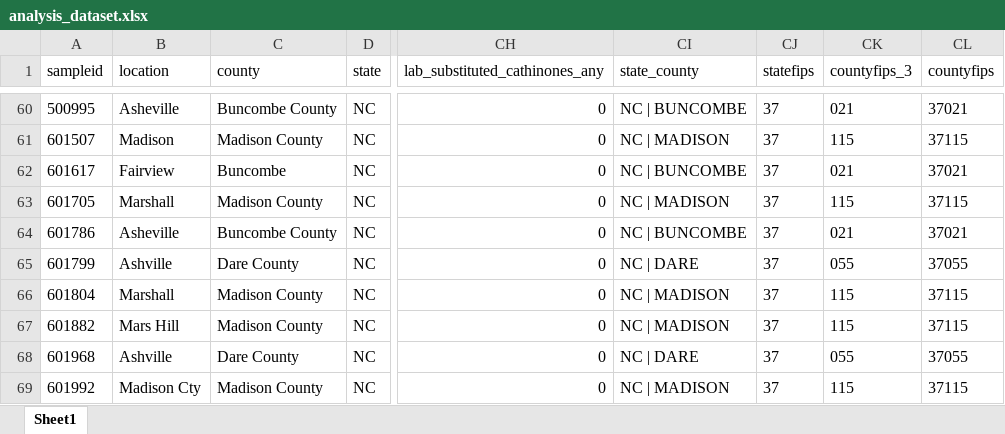
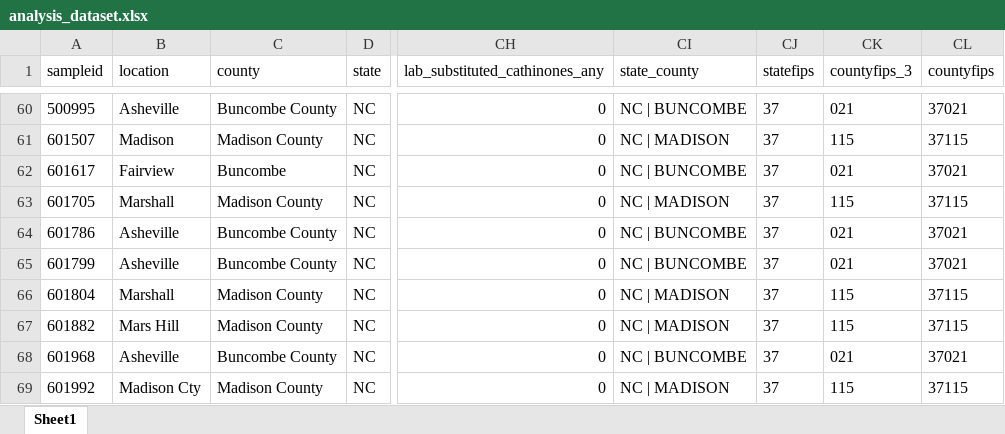
Before and after one commit to opioiddatalab/drugchecking, an Excel workbook: datasets/selfservice/hnc/analysis_dataset.xlsx, sheet Sheet1, drawn as a sheet; only a part is shown, gaps mark what is left out; values as stored, in another font and other column widths than the file's, no borders; the diff names each change by its address in the sheet, - before the commit and + after, or states it on an @@ line.

```diff
--- a/datasets/selfservice/hnc/analysis_dataset.xlsx (sheet Sheet1)
+++ b/datasets/selfservice/hnc/analysis_dataset.xlsx (sheet Sheet1)
-B65 (location): Ashville
+B65 (location): Asheville
-C65 (county): Dare County
+C65 (county): Buncombe County
-CI65 (state_county): NC | DARE
+CI65 (state_county): NC | BUNCOMBE
-CK65 (countyfips_3): 055
+CK65 (countyfips_3): 021
-CL65 (countyfips): 37055
+CL65 (countyfips): 37021
-B68 (location): Ashville
+B68 (location): Asheville
-C68 (county): Dare County
+C68 (county): Buncombe County
-CI68 (state_county): NC | DARE
+CI68 (state_county): NC | BUNCOMBE
-CK68 (countyfips_3): 055
+CK68 (countyfips_3): 021
-CL68 (countyfips): 37055
+CL68 (countyfips): 37021
```
Also changed, not shown: datasets/analysis_dataset.xlsx, datasets/lab_detail.xlsx, 27 other files.
